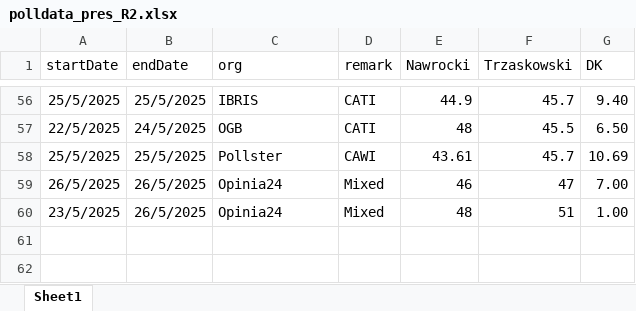
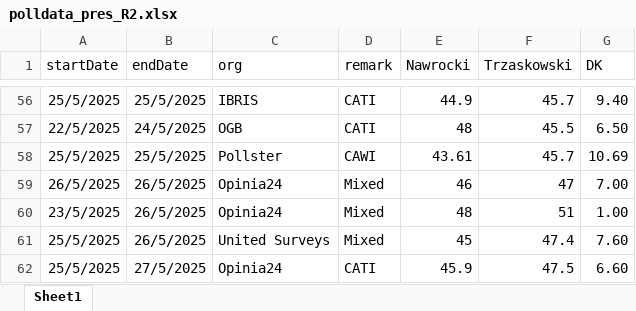
Before and after one commit to BDStanley/pooling-the-poles, an Excel workbook: polldata_pres_R2.xlsx, sheet Sheet1, drawn as a sheet; only a part is shown, gaps mark what is left out; values as stored, in another font and other column widths than the file's, no borders; charts and pictures not drawn; the diff names each change by its address in the sheet, - before the commit and + after, or states it on an @@ line.

```diff
--- a/polldata_pres_R2.xlsx (sheet Sheet1)
+++ b/polldata_pres_R2.xlsx (sheet Sheet1)
+row 61: 25/5/2025 | 26/5/2025 | United Surveys | Mixed | 45 | 47.4 | 7.60
+row 62: 25/5/2025 | 27/5/2025 | Opinia24 | CATI | 45.9 | 47.5 | 6.60
```
Also changed, not shown: 4 other files.
